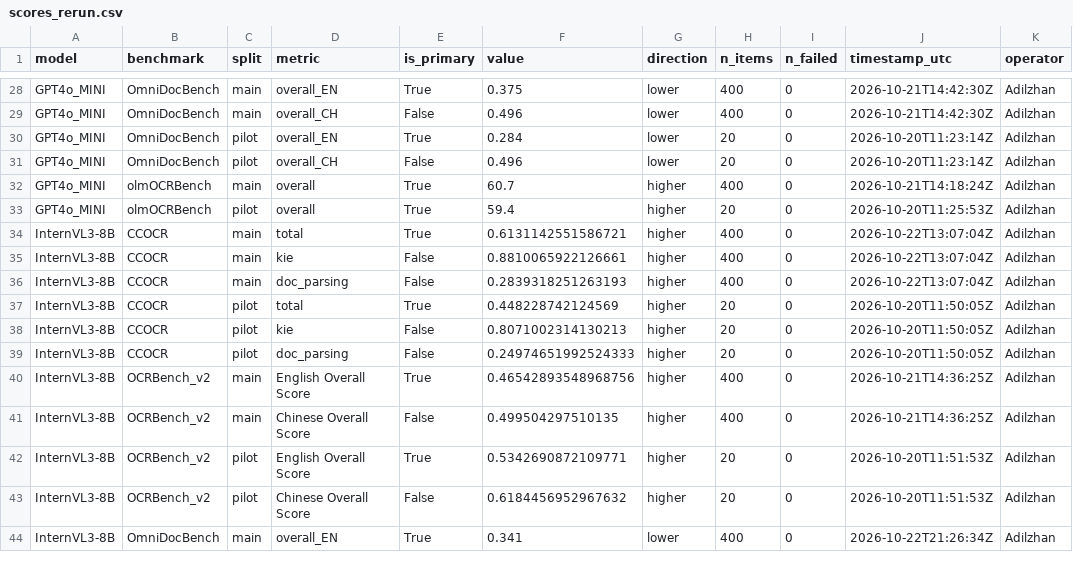
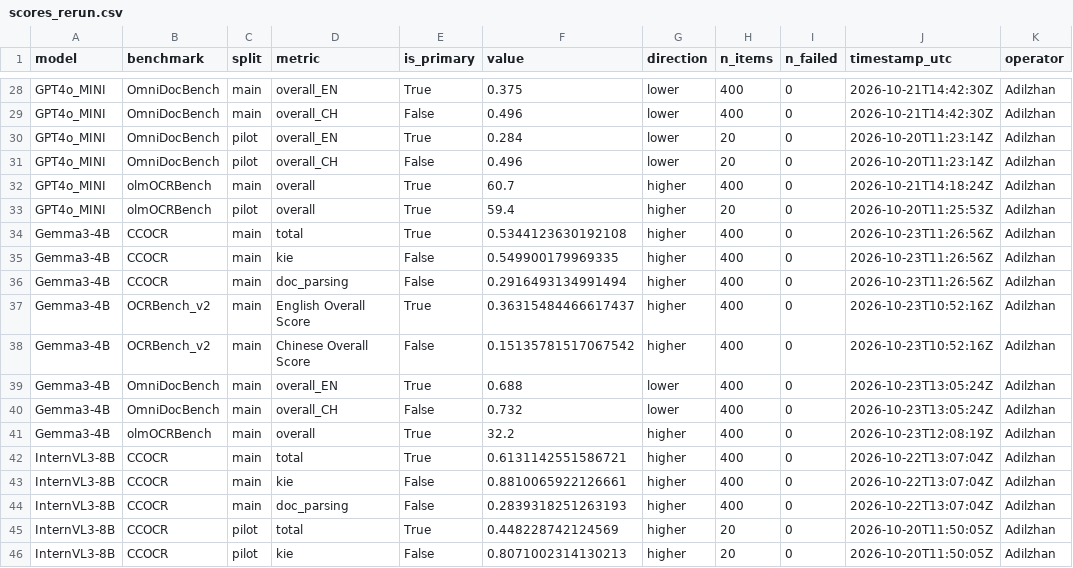
Before and after one commit to adilzhankad/rmt, a CSV file: processed/scores_rerun.csv, drawn as a sheet; only a part is shown, gaps mark what is left out; the shorter side is filled out with more unchanged rows.

```diff
--- a/processed/scores_rerun.csv
+++ b/processed/scores_rerun.csv
@@ -33,2 +33,10 @@ GPT4o_MINI,olmOCRBench,main,overall,True,60.7,higher,400,0,2026-10-21T14:18:24Z,
 GPT4o_MINI,olmOCRBench,pilot,overall,True,59.4,higher,20,0,2026-10-20T11:25:53Z,Adilzhan
+Gemma3-4B,CCOCR,main,total,True,0.5344123630192108,higher,400,0,2026-10-23T11:26:56Z,Adilzhan
+Gemma3-4B,CCOCR,main,kie,False,0.549900179969335,higher,400,0,2026-10-23T11:26:56Z,Adilzhan
+Gemma3-4B,CCOCR,main,doc_parsing,False,0.2916493134991494,higher,400,0,2026-10-23T11:26:56Z,Adilzhan
+Gemma3-4B,OCRBench_v2,main,English Overall Score,True,0.36315484466617437,higher,400,0,2026-10-23T10:52:16Z,Adilzhan
+Gemma3-4B,OCRBench_v2,main,Chinese Overall Score,False,0.15135781517067542,higher,400,0,2026-10-23T10:52:16Z,Adilzhan
+Gemma3-4B,OmniDocBench,main,overall_EN,True,0.688,lower,400,0,2026-10-23T13:05:24Z,Adilzhan
+Gemma3-4B,OmniDocBench,main,overall_CH,False,0.732,lower,400,0,2026-10-23T13:05:24Z,Adilzhan
+Gemma3-4B,olmOCRBench,main,overall,True,32.2,higher,400,0,2026-10-23T12:08:19Z,Adilzhan
 InternVL3-8B,CCOCR,main,total,True,0.6131142551586721,higher,400,0,2026-10-22T13:07:04Z,Adilzhan
```
Also changed, not shown: processed/item_scores_check.csv, processed/published_vs_ours.csv, 25 other files.
